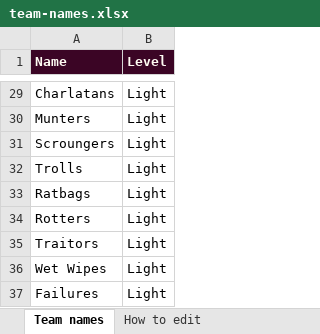
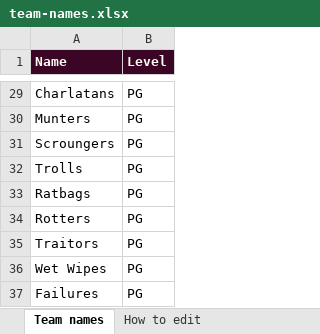
Before and after one commit to Jessica310797/Whatyousayin, an Excel workbook: team-names.xlsx, sheet Team names, drawn as a sheet; only a part is shown, gaps mark what is left out; values as stored, in another font and other column widths than the file's, no borders; the diff covers the shown part only; the diff names each change by its address in the sheet, - before the commit and + after, or states it on an @@ line.

```diff
--- a/team-names.xlsx (sheet Team names)
+++ b/team-names.xlsx (sheet Team names)
-B29:B37 (Level): Light
+B29:B37 (Level): PG
```
Also changed, not shown: 20 edited cells elsewhere in this sheet, sheet How to edit, 4 other files.
